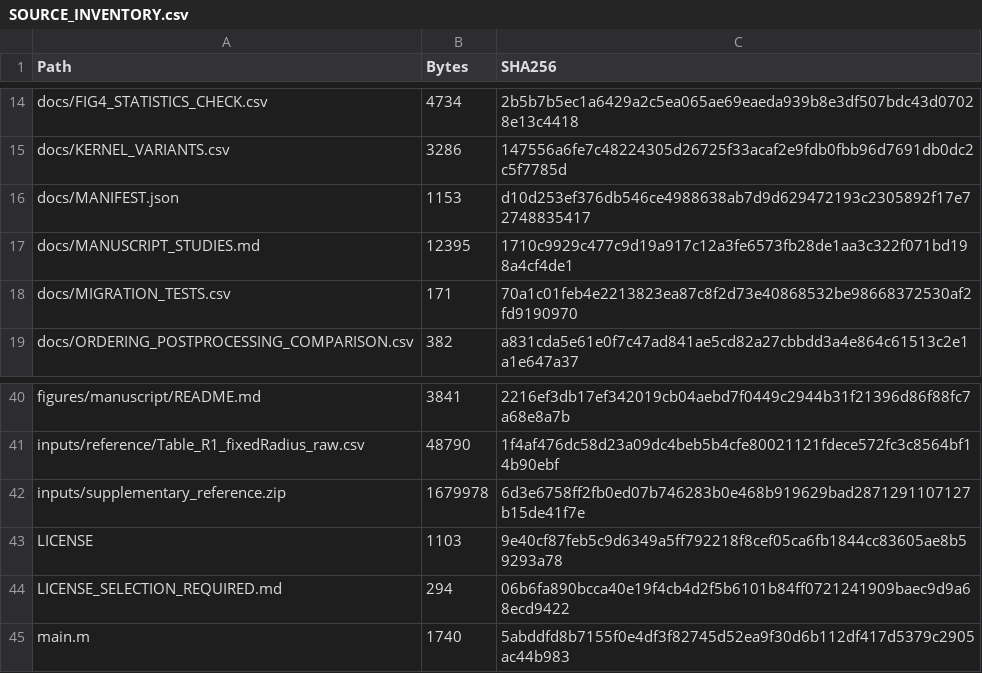
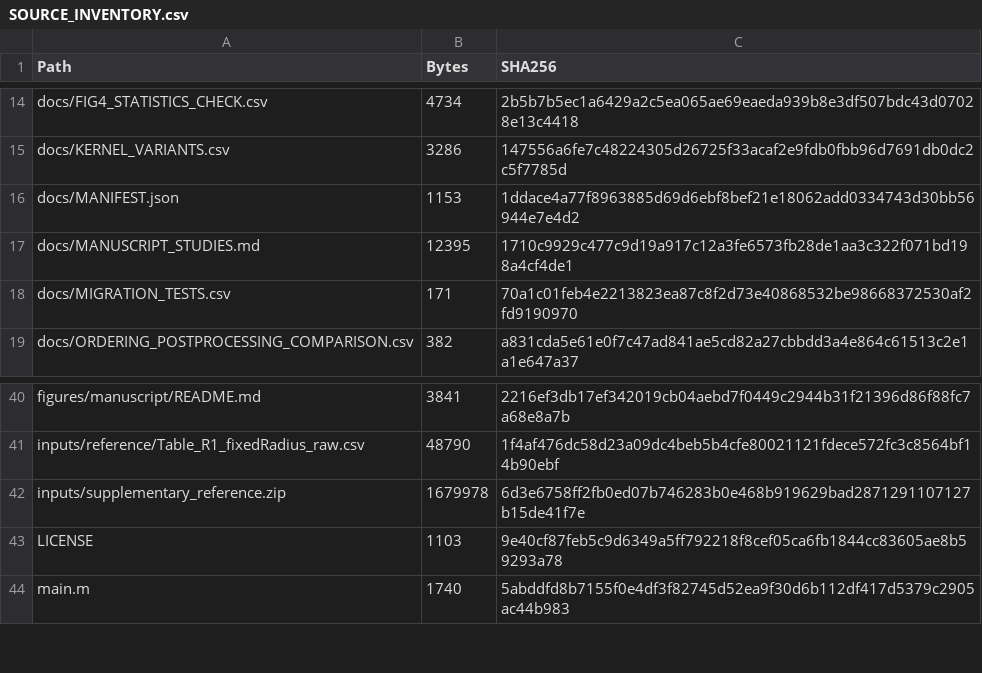
Before and after one commit to bsoudmand/VGPP-Periodic-RVE-Generation, a CSV file: docs/SOURCE_INVENTORY.csv, drawn as a sheet; only a part is shown, gaps mark what is left out.

Commit message:
Synchronize inventory after license notice removal

```diff
--- a/docs/SOURCE_INVENTORY.csv
+++ b/docs/SOURCE_INVENTORY.csv
@@ -15,3 +15,3 @@ docs/FIG4_STATISTICS_CHECK.csv,4734,2b5b7b5ec1a6429a2c5ea065ae69eaeda939b8e3df50
 docs/KERNEL_VARIANTS.csv,3286,147556a6fe7c48224305d26725f33acaf2e9fdb0fbb96d7691db0dc2c5f7785d
-docs/MANIFEST.json,1153,d10d253ef376db546ce4988638ab7d9d629472193c2305892f17e72748835417
+docs/MANIFEST.json,1153,1ddace4a77f8963885d69d6ebf8bef21e18062add0334743d30bb56944e7e4d2
 docs/MANUSCRIPT_STUDIES.md,12395,1710c9929c477c9d19a917c12a3fe6573fb28de1aa3c322f071bd198a4cf4de1
@@ -43,3 +43,2 @@ inputs/supplementary_reference.zip,1679978,6d3e6758ff2fb0ed07b746283b0e468b91962
 LICENSE,1103,9e40cf87feb5c9d6349a5ff792218f8cef05ca6fb1844cc83605ae8b59293a78
-LICENSE_SELECTION_REQUIRED.md,294,06b6fa890bcca40e19f4cb4d2f5b6101b84ff0721241909baec9d9a68ecd9422
 main.m,1740,5abddfd8b7155f0e4df3f82745d52ea9f30d6b112df417d5379c2905ac44b983
```
Also changed, not shown: 1 other file.
